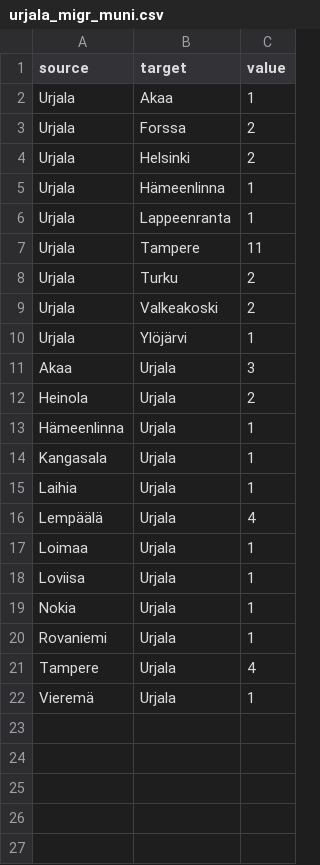
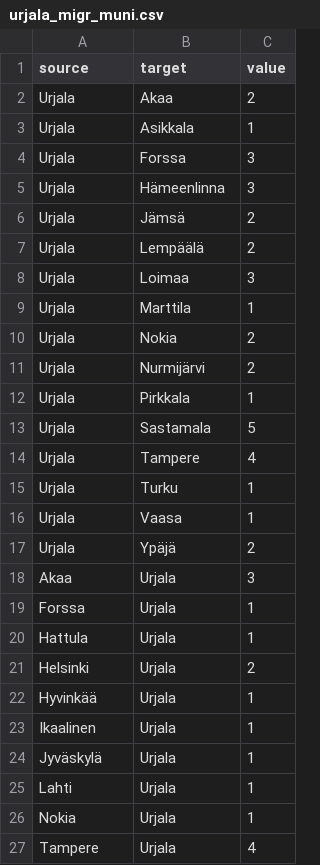
Before and after one commit to Kangasalakehitys/urjala, a CSV file: data/urjala_migr_muni.csv, drawn as a sheet.

```diff
--- a/data/urjala_migr_muni.csv
+++ b/data/urjala_migr_muni.csv
@@ -1,22 +1,27 @@
 "source","target","value"
-"Urjala","Akaa",1
-"Urjala","Forssa",2
-"Urjala","Helsinki",2
-"Urjala","Hämeenlinna",1
-"Urjala","Lappeenranta",1
-"Urjala","Tampere",11
-"Urjala","Turku",2
-"Urjala","Valkeakoski",2
-"Urjala","Ylöjärvi",1
+"Urjala","Akaa",2
+"Urjala","Asikkala",1
+"Urjala","Forssa",3
+"Urjala","Hämeenlinna",3
+"Urjala","Jämsä",2
+"Urjala","Lempäälä",2
+"Urjala","Loimaa",3
+"Urjala","Marttila",1
+"Urjala","Nokia",2
+"Urjala","Nurmijärvi",2
+"Urjala","Pirkkala",1
+"Urjala","Sastamala",5
+"Urjala","Tampere",4
+"Urjala","Turku",1
+"Urjala","Vaasa",1
+"Urjala","Ypäjä",2
 "Akaa","Urjala",3
-"Heinola","Urjala",2
-"Hämeenlinna","Urjala",1
-"Kangasala","Urjala",1
-"Laihia","Urjala",1
-"Lempäälä","Urjala",4
-"Loimaa","Urjala",1
-"Loviisa","Urjala",1
+"Forssa","Urjala",1
+"Hattula","Urjala",1
+"Helsinki","Urjala",2
+"Hyvinkää","Urjala",1
+"Ikaalinen","Urjala",1
+"Jyväskylä","Urjala",1
+"Lahti","Urjala",1
 "Nokia","Urjala",1
-"Rovaniemi","Urjala",1
 "Tampere","Urjala",4
-"Vieremä","Urjala",1
```
Also changed, not shown: data/urjala_migr_betw_muni_map.csv, data/urjala_population_map.csv, 14 other files.
